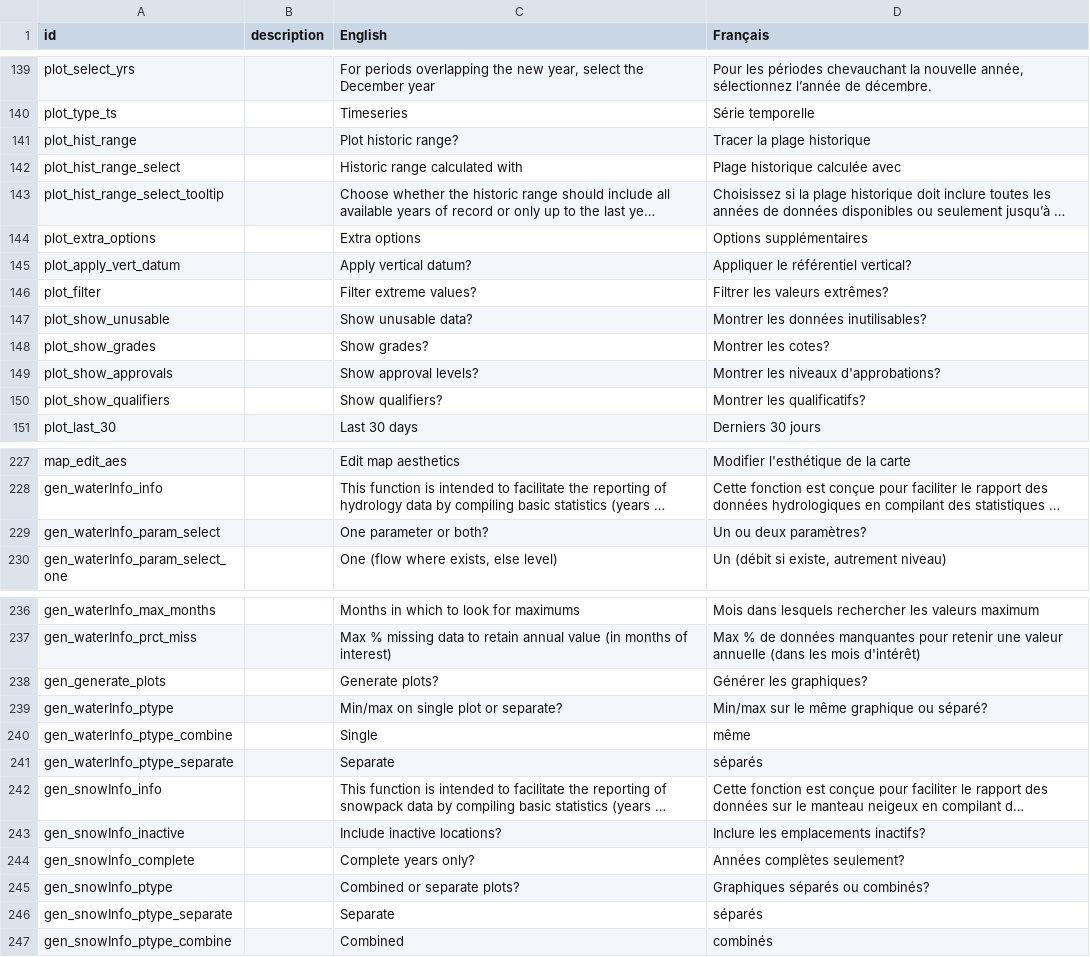
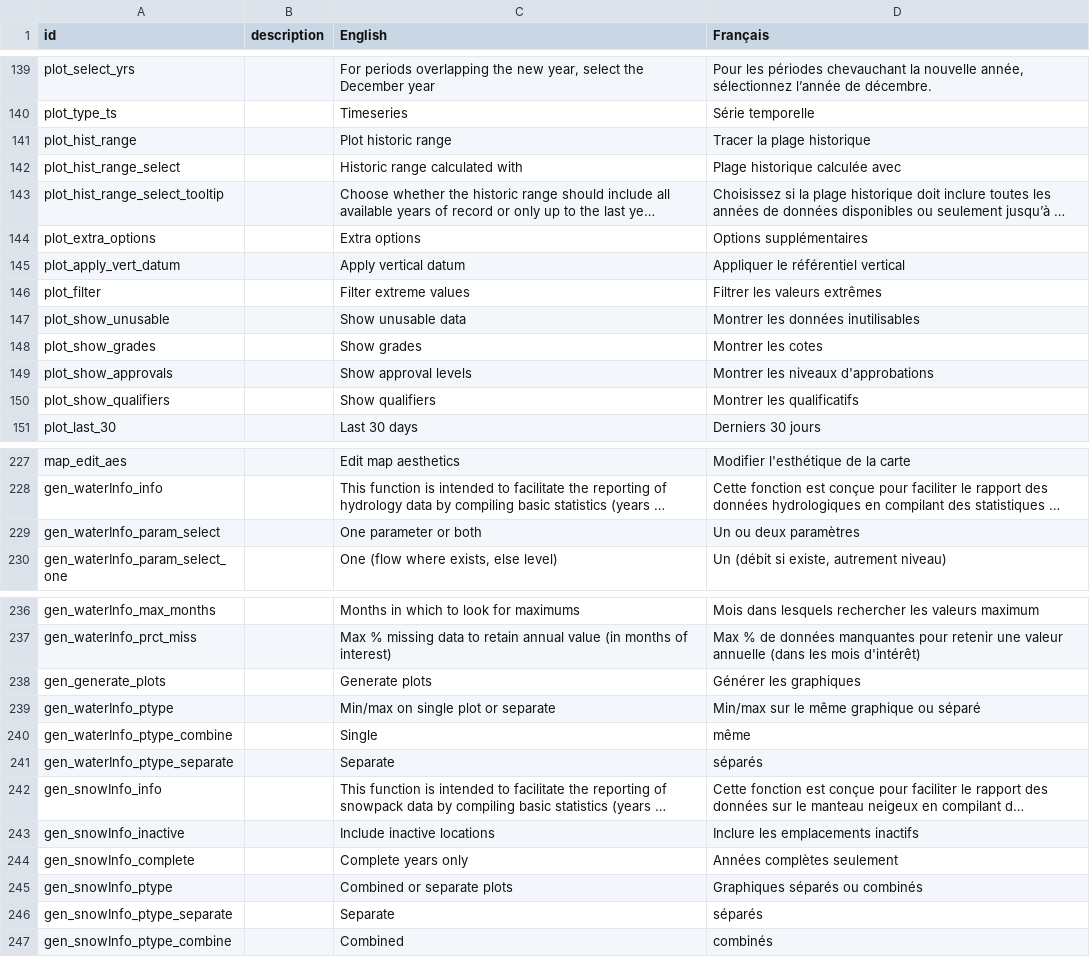
Before and after one commit to YukonWRB/YGwater, a CSV file: data-raw/translations.csv, drawn as a sheet; only a part is shown, gaps mark what is left out; long unchanged cells end in …; the diff names each change by its address in the sheet, - before the commit and + after, or states it on an @@ line.

```diff
--- a/data-raw/translations.csv
+++ b/data-raw/translations.csv
-C141 (English): Plot historic range?
+C141 (English): Plot historic range
-C145 (English): Apply vertical datum?
+C145 (English): Apply vertical datum
-D145 (Français): Appliquer le référentiel vertical?
+D145 (Français): Appliquer le référentiel vertical
-C146 (English): Filter extreme values?
+C146 (English): Filter extreme values
-D146 (Français): Filtrer les valeurs extrêmes?
+D146 (Français): Filtrer les valeurs extrêmes
-C147 (English): Show unusable data?
+C147 (English): Show unusable data
-D147 (Français): Montrer les données inutilisables?
+D147 (Français): Montrer les données inutilisables
-C148 (English): Show grades?
+C148 (English): Show grades
-D148 (Français): Montrer les cotes?
+D148 (Français): Montrer les cotes
-C149 (English): Show approval levels?
+C149 (English): Show approval levels
-D149 (Français): Montrer les niveaux d'approbations?
+D149 (Français): Montrer les niveaux d'approbations
-C150 (English): Show qualifiers?
+C150 (English): Show qualifiers
-D150 (Français): Montrer les qualificatifs?
+D150 (Français): Montrer les qualificatifs
-C229 (English): One parameter or both?
+C229 (English): One parameter or both
-D229 (Français): Un ou deux paramètres?
+D229 (Français): Un ou deux paramètres
-C238 (English): Generate plots?
+C238 (English): Generate plots
-D238 (Français): Générer les graphiques?
+D238 (Français): Générer les graphiques
-C239 (English): Min/max on single plot or separate?
+C239 (English): Min/max on single plot or separate
-D239 (Français): Min/max sur le même graphique ou séparé?
+D239 (Français): Min/max sur le même graphique ou séparé
-C243 (English): Include inactive locations?
+C243 (English): Include inactive locations
-D243 (Français): Inclure les emplacements inactifs?
+D243 (Français): Inclure les emplacements inactifs
-C244 (English): Complete years only?
+C244 (English): Complete years only
-D244 (Français): Années complètes seulement?
+D244 (Français): Années complètes seulement
-C245 (English): Combined or separate plots?
+C245 (English): Combined or separate plots
-D245 (Français): Graphiques séparés ou combinés?
+D245 (Français): Graphiques séparés ou combinés
```
Also changed, not shown: 10 other files.
